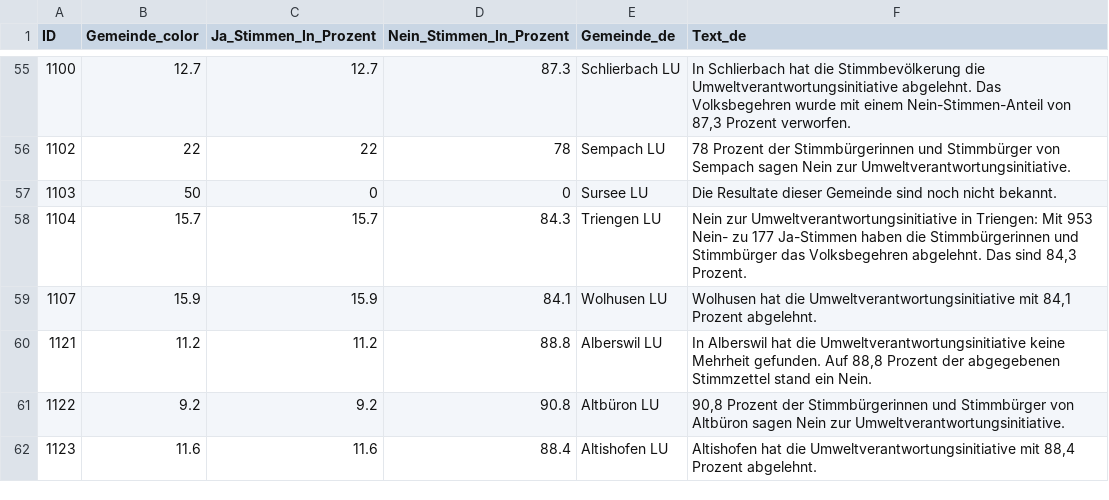
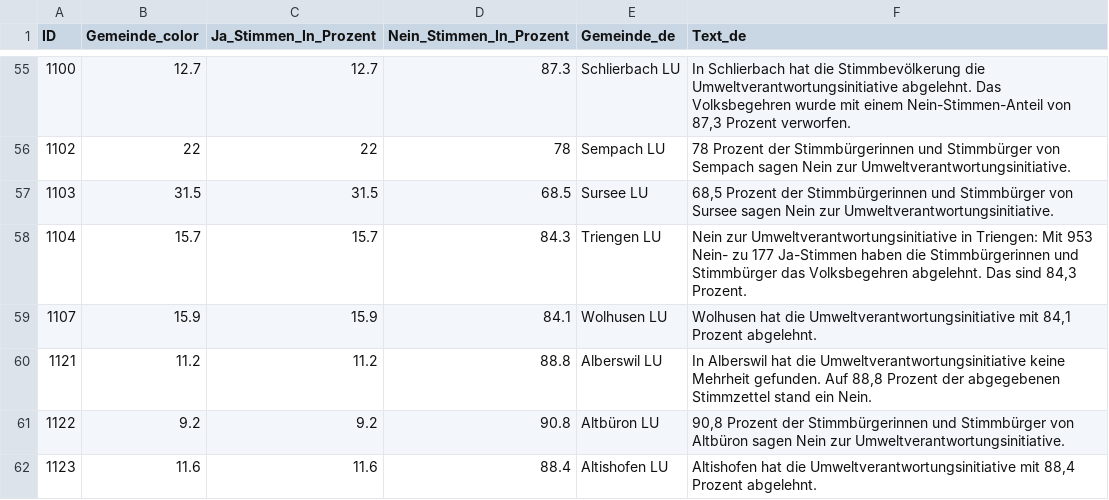
Before and after one commit to awp-finanznachrichten/lena_februar2025, a CSV file: Output_Cantons/LU_CH_Umweltverantwortung_dw_de.csv, drawn as a sheet; only a part is shown, gaps mark what is left out.

```diff
--- a/Output_Cantons/LU_CH_Umweltverantwortung_dw_de.csv
+++ b/Output_Cantons/LU_CH_Umweltverantwortung_dw_de.csv
@@ -56,3 +56,3 @@
 1102,22,22,78,"Sempach LU","78 Prozent der Stimmbürgerinnen und Stimmbürger von Sempach sagen Nein zur Umweltverantwortungsinitiative."
-1103,50,0,0,"Sursee LU","Die Resultate dieser Gemeinde sind noch nicht bekannt."
+1103,31.5,31.5,68.5,"Sursee LU","68,5 Prozent der Stimmbürgerinnen und Stimmbürger von Sursee sagen Nein zur Umweltverantwortungsinitiative."
 1104,15.7,15.7,84.3,"Triengen LU","Nein zur Umweltverantwortungsinitiative in Triengen: Mit 953 Nein- zu 177 Ja-Stimmen haben die Stimmbürgerinnen und Stimmbürger das Volksbegehren abgelehnt. Das sind 84,3 Prozent."
```
Also changed, not shown: Output_Cantons/OW_CH_Umweltverantwortung_dw_de.csv, Output_Cantons/VD_CH_Umweltverantwortung_dw_fr.csv, 8 other files.
